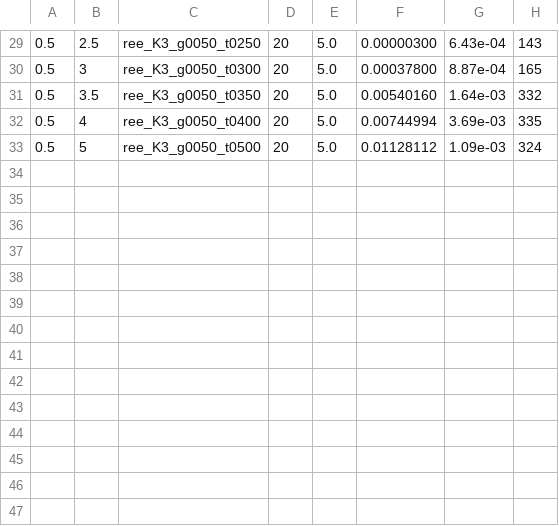
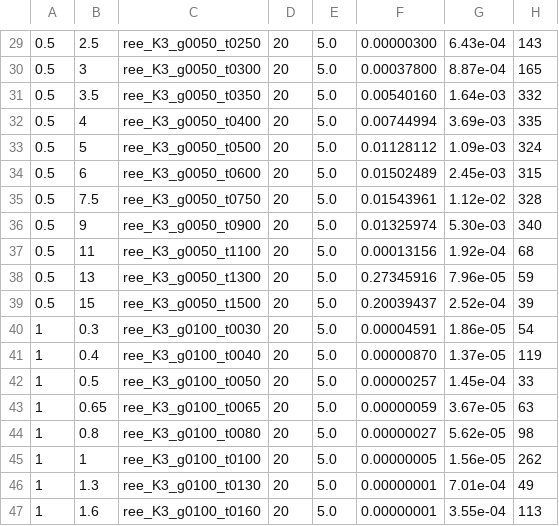
Before and after one commit to mhpbreugem/MIWN, a CSV file: solutions/pool/ree_K3_G20_h0/results.csv, drawn as a sheet; only a part is shown, gaps mark what is left out.

```diff
--- a/solutions/pool/ree_K3_G20_h0/results.csv
+++ b/solutions/pool/ree_K3_G20_h0/results.csv
@@ -33 +33,15 @@
 0.5,5,ree_K3_g0050_t0500,20,5.0,0.01128112,1.09e-03,324
+0.5,6,ree_K3_g0050_t0600,20,5.0,0.01502489,2.45e-03,315
+0.5,7.5,ree_K3_g0050_t0750,20,5.0,0.01543961,1.12e-02,328
+0.5,9,ree_K3_g0050_t0900,20,5.0,0.01325974,5.30e-03,340
+0.5,11,ree_K3_g0050_t1100,20,5.0,0.00013156,1.92e-04,68
+0.5,13,ree_K3_g0050_t1300,20,5.0,0.27345916,7.96e-05,59
+0.5,15,ree_K3_g0050_t1500,20,5.0,0.20039437,2.52e-04,39
+1,0.3,ree_K3_g0100_t0030,20,5.0,0.00004591,1.86e-05,54
+1,0.4,ree_K3_g0100_t0040,20,5.0,0.00000870,1.37e-05,119
+1,0.5,ree_K3_g0100_t0050,20,5.0,0.00000257,1.45e-04,33
+1,0.65,ree_K3_g0100_t0065,20,5.0,0.00000059,3.67e-05,63
+1,0.8,ree_K3_g0100_t0080,20,5.0,0.00000027,5.62e-05,98
+1,1,ree_K3_g0100_t0100,20,5.0,0.00000005,1.56e-05,262
+1,1.3,ree_K3_g0100_t0130,20,5.0,0.00000001,7.01e-04,49
+1,1.6,ree_K3_g0100_t0160,20,5.0,0.00000001,3.55e-04,113
```
Also changed, not shown: 14 other files.
